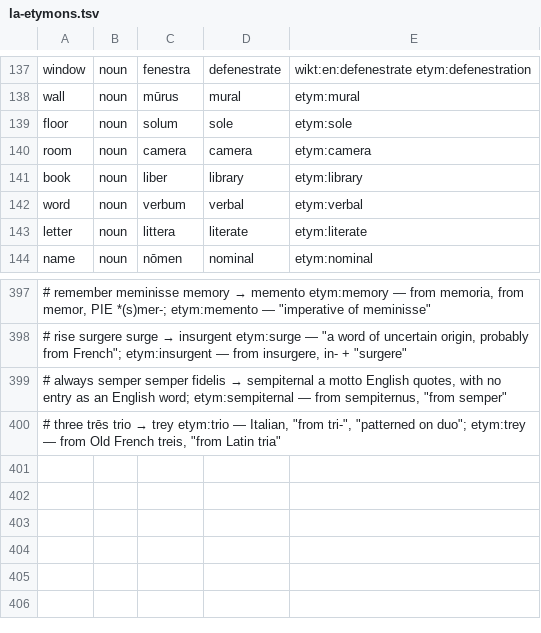
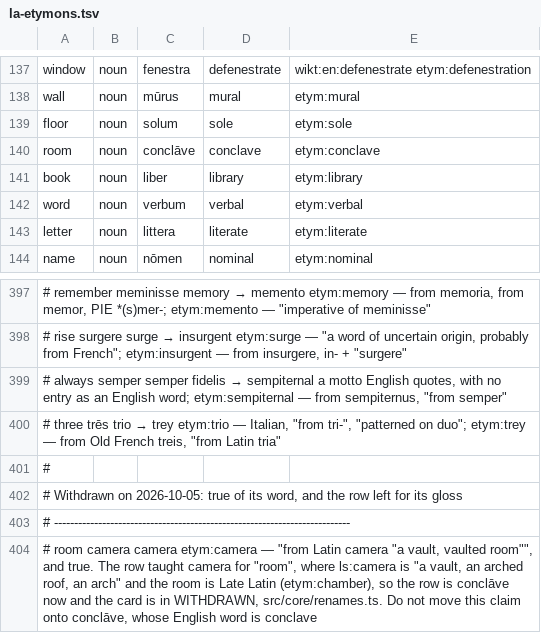
Before and after one commit to quiquae/weft, a TSV file: tools/seed/la-etymons.tsv, drawn as a sheet; only a part is shown, gaps mark what is left out; the diff names each change by its address in the sheet, - before the commit and + after, or states it on an @@ line.

```diff
--- a/tools/seed/la-etymons.tsv
+++ b/tools/seed/la-etymons.tsv
-C140: camera
+C140: conclāve
-D140: camera
+D140: conclave
-E140: etym:camera
+E140: etym:conclave
+row 401: #
+row 402: # Withdrawn on 2026-10-05: true of its word, and the row left for its gloss
+row 403: # --------------------------------------------------------------------------
+row 404: # room camera camera etym:camera — "from Latin camera "a vault, vaulted room"", and true. The row taught camera for "room", where ls:camera is "a vault, an arched roof, an arch" and the room is Late Latin (etym:chamber), so the row is conclāve now and the card is in WITHDRAWN, src/core/renames.ts. Do not move this claim onto conclāve, whose English word is conclave
```
Also changed, not shown: tools/seed/card-ids.tsv, tools/seed/la-notes.tsv, 11 other files.
